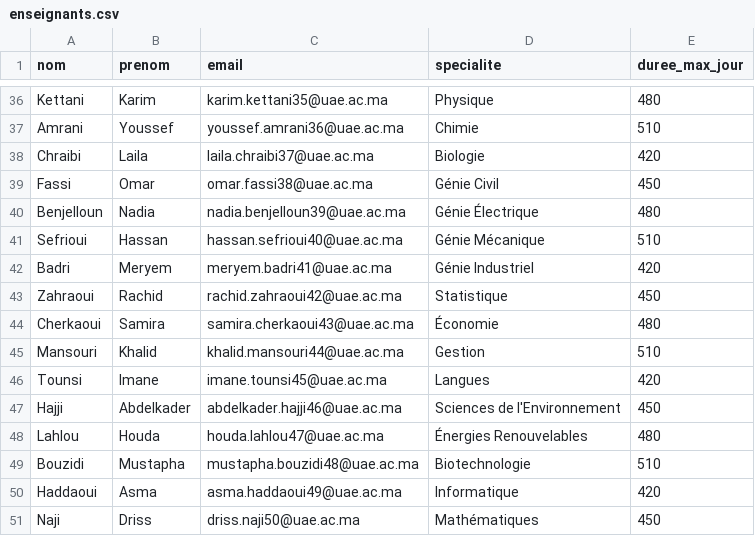
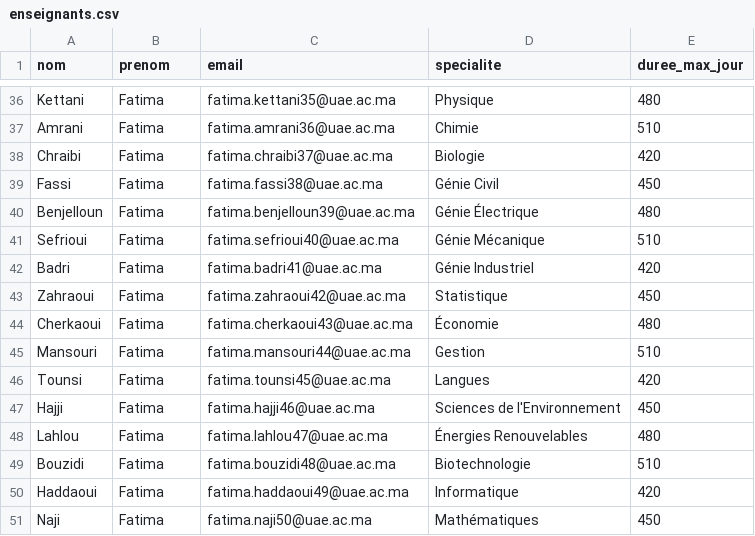
Before and after one commit to SoufianeZaari/test2, a CSV file: templates_csv/enseignants.csv, drawn as a sheet; only a part is shown, gaps mark what is left out; the diff covers the shown part only; the diff names each change by its address in the sheet, - before the commit and + after, or states it on an @@ line.

```diff
--- a/templates_csv/enseignants.csv
+++ b/templates_csv/enseignants.csv
-B36 (prenom): Karim
+B36 (prenom): Fatima
-C36 (email): karim.kettani35@uae.ac.ma
+C36 (email): fatima.kettani35@uae.ac.ma
-B37 (prenom): Youssef
+B37 (prenom): Fatima
-C37 (email): youssef.amrani36@uae.ac.ma
+C37 (email): fatima.amrani36@uae.ac.ma
-B38 (prenom): Laila
+B38 (prenom): Fatima
-C38 (email): laila.chraibi37@uae.ac.ma
+C38 (email): fatima.chraibi37@uae.ac.ma
-B39 (prenom): Omar
+B39 (prenom): Fatima
-C39 (email): omar.fassi38@uae.ac.ma
+C39 (email): fatima.fassi38@uae.ac.ma
-B40 (prenom): Nadia
+B40 (prenom): Fatima
-C40 (email): nadia.benjelloun39@uae.ac.ma
+C40 (email): fatima.benjelloun39@uae.ac.ma
-B41 (prenom): Hassan
+B41 (prenom): Fatima
-C41 (email): hassan.sefrioui40@uae.ac.ma
+C41 (email): fatima.sefrioui40@uae.ac.ma
-B42 (prenom): Meryem
+B42 (prenom): Fatima
-C42 (email): meryem.badri41@uae.ac.ma
+C42 (email): fatima.badri41@uae.ac.ma
-B43 (prenom): Rachid
+B43 (prenom): Fatima
-C43 (email): rachid.zahraoui42@uae.ac.ma
+C43 (email): fatima.zahraoui42@uae.ac.ma
-B44 (prenom): Samira
+B44 (prenom): Fatima
-C44 (email): samira.cherkaoui43@uae.ac.ma
+C44 (email): fatima.cherkaoui43@uae.ac.ma
-B45 (prenom): Khalid
+B45 (prenom): Fatima
-C45 (email): khalid.mansouri44@uae.ac.ma
+C45 (email): fatima.mansouri44@uae.ac.ma
-B46 (prenom): Imane
+B46 (prenom): Fatima
-C46 (email): imane.tounsi45@uae.ac.ma
+C46 (email): fatima.tounsi45@uae.ac.ma
-B47 (prenom): Abdelkader
+B47 (prenom): Fatima
-C47 (email): abdelkader.hajji46@uae.ac.ma
+C47 (email): fatima.hajji46@uae.ac.ma
-B48 (prenom): Houda
+B48 (prenom): Fatima
-C48 (email): houda.lahlou47@uae.ac.ma
+C48 (email): fatima.lahlou47@uae.ac.ma
-B49 (prenom): Mustapha
+B49 (prenom): Fatima
-C49 (email): mustapha.bouzidi48@uae.ac.ma
+C49 (email): fatima.bouzidi48@uae.ac.ma
-B50 (prenom): Asma
+B50 (prenom): Fatima
-C50 (email): asma.haddaoui49@uae.ac.ma
+C50 (email): fatima.haddaoui49@uae.ac.ma
-B51 (prenom): Driss
+B51 (prenom): Fatima
-C51 (email): driss.naji50@uae.ac.ma
+C51 (email): fatima.naji50@uae.ac.ma
```
Also changed, not shown: 84 edited cells elsewhere in this file, templates_csv/etudiants.csv, templates_csv/groupes.csv.
